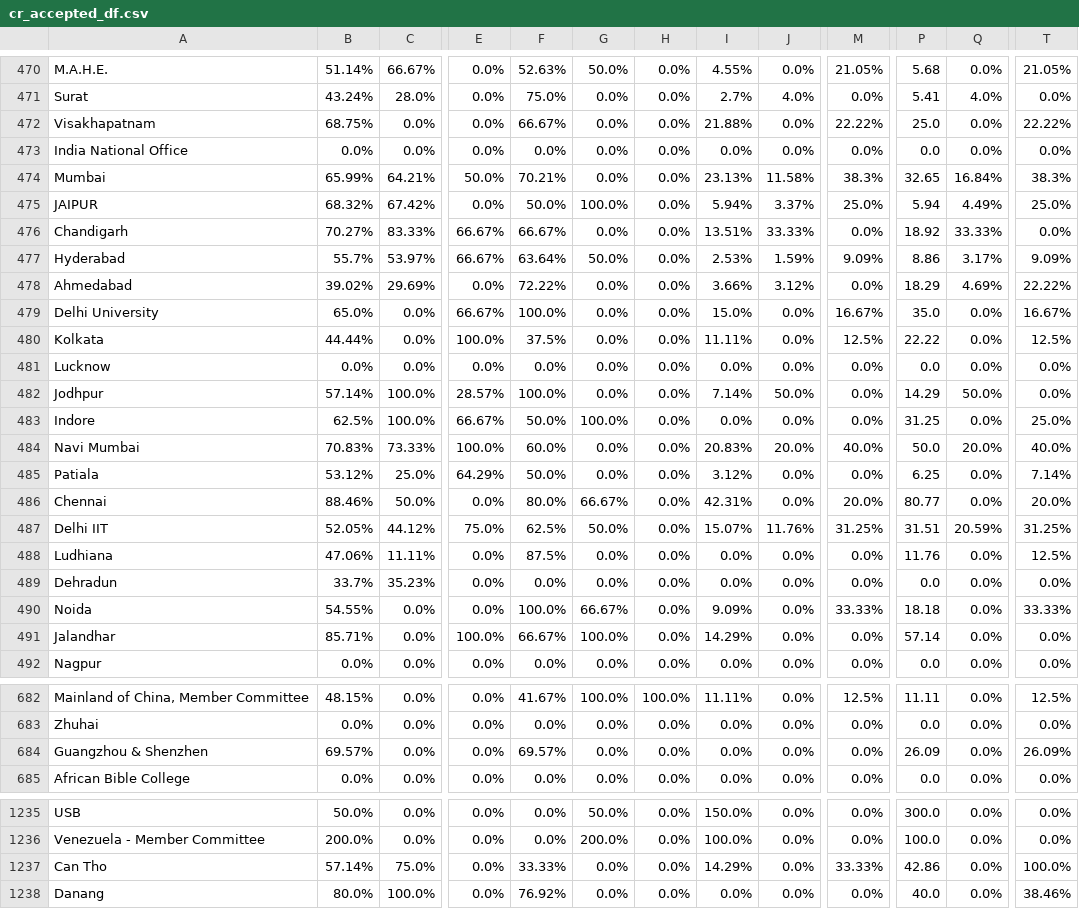
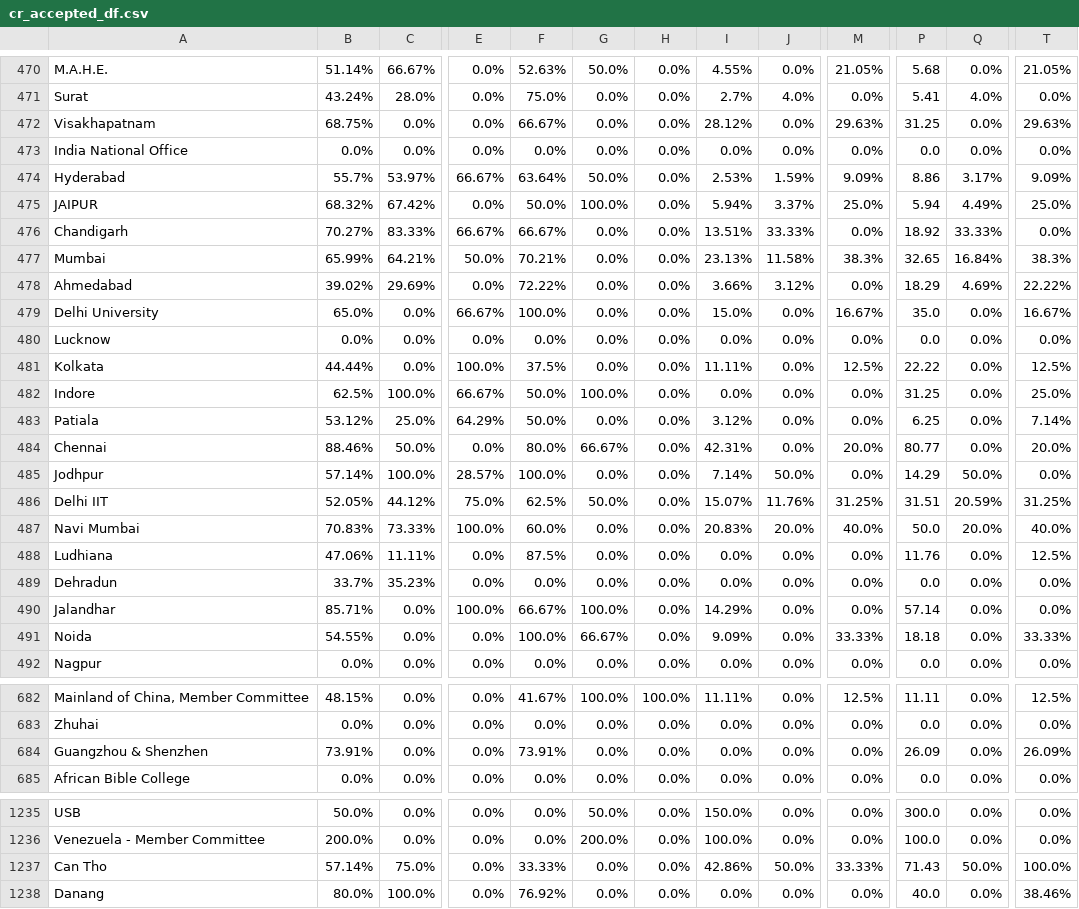
Before and after one commit to AIESEC-LK/data-pipeline, a CSV file: cr_accepted_df.csv, drawn as a sheet; only a part is shown, gaps mark what is left out; the diff covers the shown part only; the diff names each change by its address in the sheet, - before the commit and + after, or states it on an @@ line.

```diff
--- a/cr_accepted_df.csv
+++ b/cr_accepted_df.csv
-I472: 21.88%
+I472: 28.12%
-M472: 22.22%
+M472: 29.63%
-P472: 25.0
+P472: 31.25
-T472: 22.22%
+T472: 29.63%
@@ row 477 moved to row 474: Hyderabad @@
@@ row 474 moved to row 477: Mumbai @@
@@ row 481 moved to row 480: Lucknow @@
@@ row 482 moved to row 485: Jodhpur @@
@@ row 484 moved to row 487: Navi Mumbai @@
@@ row 491 moved to row 490: Jalandhar @@
-B684: 69.57%
+B684: 73.91%
-F684: 69.57%
+F684: 73.91%
-I1237: 14.29%
+I1237: 42.86%
-J1237: 0.0%
+J1237: 50.0%
-P1237: 42.86
+P1237: 71.43
-Q1237: 0.0%
+Q1237: 50.0%
```
Also changed, not shown: 62 moved rows elsewhere in this file, abs_df.csv, cr_applicant_df.csv, 3 other files.
